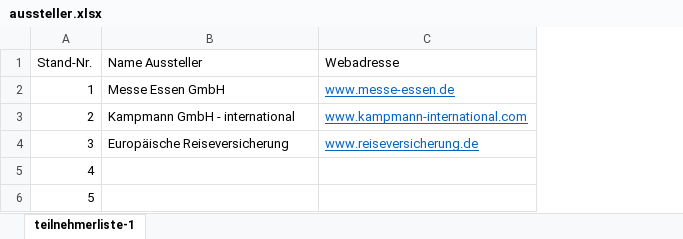
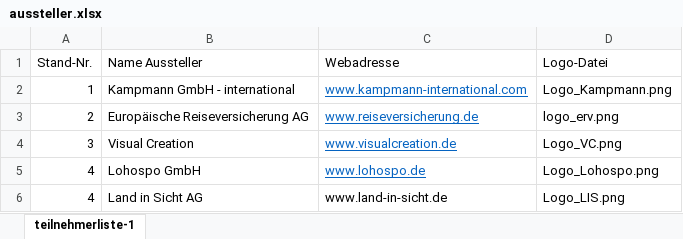
Before and after one commit to scapin01/webapptemplate, an Excel workbook: docs/aussteller.xlsx, sheet teilnehmerliste-1, drawn as a sheet; values as stored, in another font and other column widths than the file's, no borders; removed rows and columns are numbered as before the commit, all else as after; the diff names each change by its address in the sheet, - before the commit and + after, or states it on an @@ line.

```diff
--- a/docs/aussteller.xlsx (sheet teilnehmerliste-1)
+++ b/docs/aussteller.xlsx (sheet teilnehmerliste-1)
+column D (Logo-Datei), rows 2-5: Logo_Kampmann.png | logo_erv.png | Logo_VC.png | Logo_Lohospo.png
-B2 (Name Aussteller): Messe Essen GmbH
+B2 (Name Aussteller): Kampmann GmbH - international
-C2 (Webadresse): www.messe-essen.de
+C2 (Webadresse): www.kampmann-international.com
-B3 (Name Aussteller): Kampmann GmbH - international
+B3 (Name Aussteller): Europäische Reiseversicherung AG
-C3 (Webadresse): www.kampmann-international.com
+C3 (Webadresse): www.reiseversicherung.de
-B4 (Name Aussteller): Europäische Reiseversicherung
+B4 (Name Aussteller): Visual Creation
-C4 (Webadresse): www.reiseversicherung.de
+C4 (Webadresse): www.visualcreation.de
-B5 (Name Aussteller): (empty)
+B5 (Name Aussteller): Lohospo GmbH
-C5 (Webadresse): (empty)
+C5 (Webadresse): www.lohospo.de
-row 6: 5
+row 6: 4 | Land in Sicht AG | www.land-in-sicht.de | Logo_LIS.png
```
Also changed, not shown: 20 other files.
